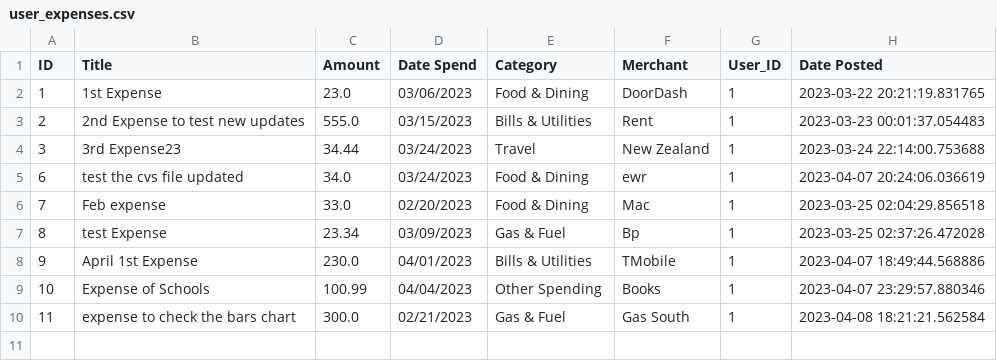
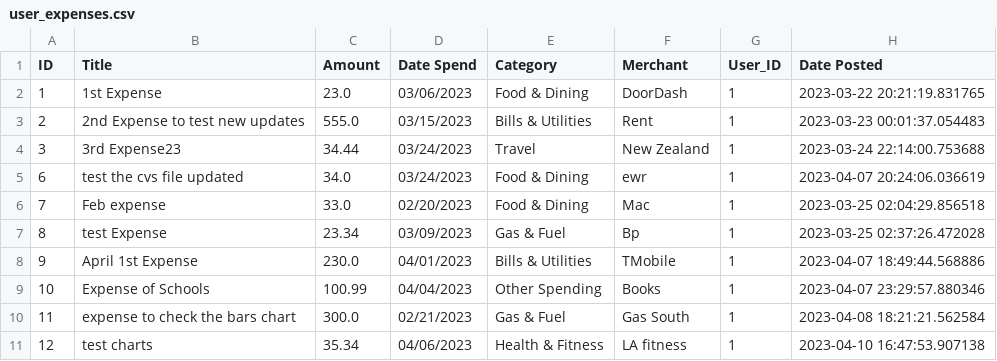
Before and after one commit to tnguyen606-cs/AI-ExpenseApp, a CSV file: instance/files/user_expenses.csv, drawn as a sheet.

```diff
--- a/instance/files/user_expenses.csv
+++ b/instance/files/user_expenses.csv
@@ -10 +10,2 @@ ID,Title,Amount,Date Spend,Category,Merchant,User_ID,Date Posted
 11,expense to check the bars chart,300.0,02/21/2023,Gas & Fuel,Gas South,1,2023-04-08 18:21:21.562584
+12,test charts,35.34,04/06/2023,Health & Fitness,LA fitness,1,2023-04-10 16:47:53.907138
```
Also changed, not shown: instance/files/user_budgets.csv, instance/files/user_goals.csv, 6 other files.
